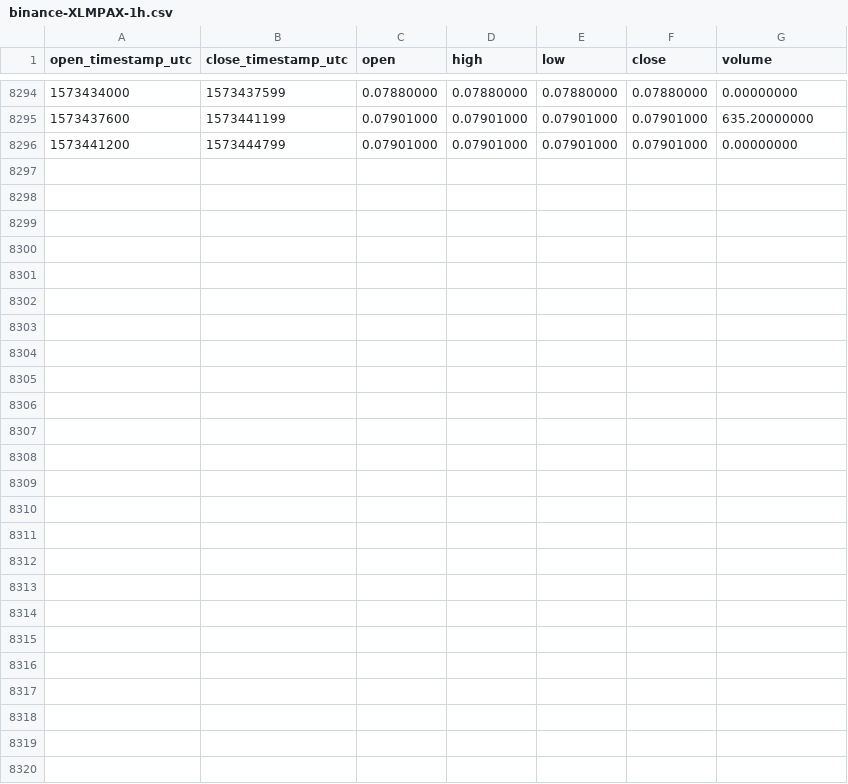
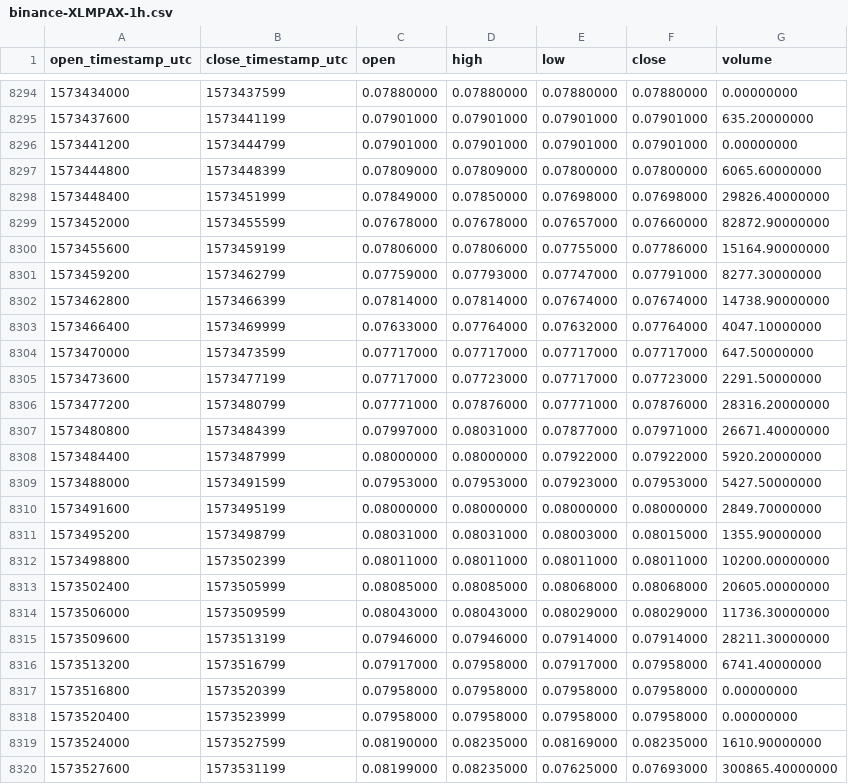
Before and after one commit to cryptobigbro/binance-XLMPAX, a CSV file: binance-XLMPAX-1h.csv, drawn as a sheet; only a part is shown, gaps mark what is left out; the diff names each change by its address in the sheet, - before the commit and + after, or states it on an @@ line.

Commit message:
Update OHLCV data.

```diff
--- a/binance-XLMPAX-1h.csv
+++ b/binance-XLMPAX-1h.csv
+row 8297: 1573444800 | 1573448399 | 0.07809000 | 0.07809000 | 0.07800000 | 0.07800000 | 6065.60000000
+row 8298: 1573448400 | 1573451999 | 0.07849000 | 0.07850000 | 0.07698000 | 0.07698000 | 29826.40000000
+row 8299: 1573452000 | 1573455599 | 0.07678000 | 0.07678000 | 0.07657000 | 0.07660000 | 82872.90000000
+row 8300: 1573455600 | 1573459199 | 0.07806000 | 0.07806000 | 0.07755000 | 0.07786000 | 15164.90000000
+row 8301: 1573459200 | 1573462799 | 0.07759000 | 0.07793000 | 0.07747000 | 0.07791000 | 8277.30000000
+row 8302: 1573462800 | 1573466399 | 0.07814000 | 0.07814000 | 0.07674000 | 0.07674000 | 14738.90000000
+row 8303: 1573466400 | 1573469999 | 0.07633000 | 0.07764000 | 0.07632000 | 0.07764000 | 4047.10000000
+row 8304: 1573470000 | 1573473599 | 0.07717000 | 0.07717000 | 0.07717000 | 0.07717000 | 647.50000000
+row 8305: 1573473600 | 1573477199 | 0.07717000 | 0.07723000 | 0.07717000 | 0.07723000 | 2291.50000000
+row 8306: 1573477200 | 1573480799 | 0.07771000 | 0.07876000 | 0.07771000 | 0.07876000 | 28316.20000000
+row 8307: 1573480800 | 1573484399 | 0.07997000 | 0.08031000 | 0.07877000 | 0.07971000 | 26671.40000000
+row 8308: 1573484400 | 1573487999 | 0.08000000 | 0.08000000 | 0.07922000 | 0.07922000 | 5920.20000000
+row 8309: 1573488000 | 1573491599 | 0.07953000 | 0.07953000 | 0.07923000 | 0.07953000 | 5427.50000000
+row 8310: 1573491600 | 1573495199 | 0.08000000 | 0.08000000 | 0.08000000 | 0.08000000 | 2849.70000000
+row 8311: 1573495200 | 1573498799 | 0.08031000 | 0.08031000 | 0.08003000 | 0.08015000 | 1355.90000000
+row 8312: 1573498800 | 1573502399 | 0.08011000 | 0.08011000 | 0.08011000 | 0.08011000 | 10200.00000000
+row 8313: 1573502400 | 1573505999 | 0.08085000 | 0.08085000 | 0.08068000 | 0.08068000 | 20605.00000000
+row 8314: 1573506000 | 1573509599 | 0.08043000 | 0.08043000 | 0.08029000 | 0.08029000 | 11736.30000000
+row 8315: 1573509600 | 1573513199 | 0.07946000 | 0.07946000 | 0.07914000 | 0.07914000 | 28211.30000000
+row 8316: 1573513200 | 1573516799 | 0.07917000 | 0.07958000 | 0.07917000 | 0.07958000 | 6741.40000000
+row 8317: 1573516800 | 1573520399 | 0.07958000 | 0.07958000 | 0.07958000 | 0.07958000 | 0.00000000
+row 8318: 1573520400 | 1573523999 | 0.07958000 | 0.07958000 | 0.07958000 | 0.07958000 | 0.00000000
+row 8319: 1573524000 | 1573527599 | 0.08190000 | 0.08235000 | 0.08169000 | 0.08235000 | 1610.90000000
+row 8320: 1573527600 | 1573531199 | 0.08199000 | 0.08235000 | 0.07625000 | 0.07693000 | 300865.40000000
```
Also changed, not shown: binance-XLMPAX-1d.csv.
